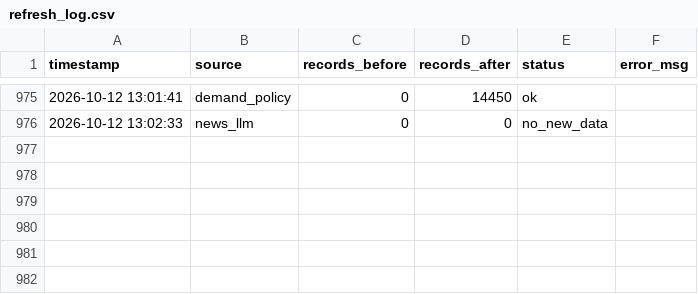
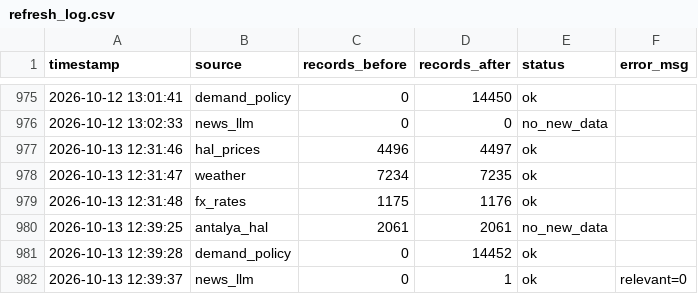
Before and after one commit to susarlar/orangepricecalculatorquantic, a CSV file: data/processed/refresh_log.csv, drawn as a sheet; only a part is shown, gaps mark what is left out; the diff names each change by its address in the sheet, - before the commit and + after, or states it on an @@ line.

```diff
--- a/data/processed/refresh_log.csv
+++ b/data/processed/refresh_log.csv
+row 977: 2026-10-13 12:31:46 | hal_prices | 4496 | 4497 | ok
+row 978: 2026-10-13 12:31:47 | weather | 7234 | 7235 | ok
+row 979: 2026-10-13 12:31:48 | fx_rates | 1175 | 1176 | ok
+row 980: 2026-10-13 12:39:25 | antalya_hal | 2061 | 2061 | no_new_data
+row 981: 2026-10-13 12:39:28 | demand_policy | 0 | 14452 | ok
+row 982: 2026-10-13 12:39:37 | news_llm | 0 | 1 | ok | relevant=0
```
Also changed, not shown: data/processed/farmer_features.csv, data/raw/demand_features.csv, 14 other files.
